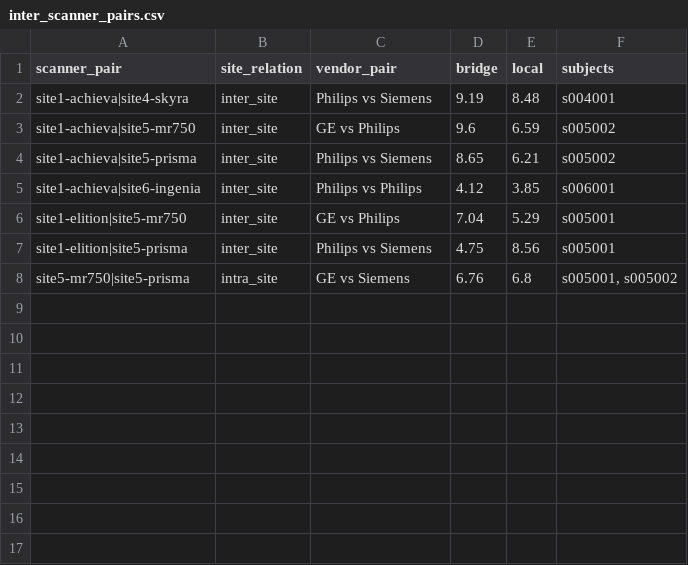
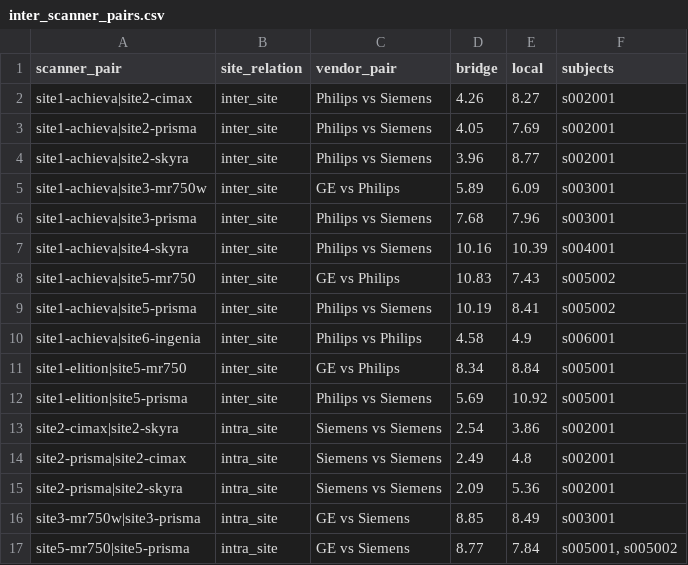
Before and after one commit to astewartau/emtp-travelling-heads, a CSV file: results/followup/inter_scanner_pairs.csv, drawn as a sheet.

```diff
--- a/results/followup/inter_scanner_pairs.csv
+++ b/results/followup/inter_scanner_pairs.csv
@@ -1,8 +1,17 @@
 scanner_pair,site_relation,vendor_pair,bridge,local,subjects
-site1-achieva|site4-skyra,inter_site,Philips vs Siemens,9.19,8.48,s004001
-site1-achieva|site5-mr750,inter_site,GE vs Philips,9.6,6.59,s005002
-site1-achieva|site5-prisma,inter_site,Philips vs Siemens,8.65,6.21,s005002
-site1-achieva|site6-ingenia,inter_site,Philips vs Philips,4.12,3.85,s006001
-site1-elition|site5-mr750,inter_site,GE vs Philips,7.04,5.29,s005001
-site1-elition|site5-prisma,inter_site,Philips vs Siemens,4.75,8.56,s005001
-site5-mr750|site5-prisma,intra_site,GE vs Siemens,6.76,6.8,"s005001, s005002"
+site1-achieva|site2-cimax,inter_site,Philips vs Siemens,4.26,8.27,s002001
+site1-achieva|site2-prisma,inter_site,Philips vs Siemens,4.05,7.69,s002001
+site1-achieva|site2-skyra,inter_site,Philips vs Siemens,3.96,8.77,s002001
+site1-achieva|site3-mr750w,inter_site,GE vs Philips,5.89,6.09,s003001
+site1-achieva|site3-prisma,inter_site,Philips vs Siemens,7.68,7.96,s003001
+site1-achieva|site4-skyra,inter_site,Philips vs Siemens,10.16,10.39,s004001
+site1-achieva|site5-mr750,inter_site,GE vs Philips,10.83,7.43,s005002
+site1-achieva|site5-prisma,inter_site,Philips vs Siemens,10.19,8.41,s005002
+site1-achieva|site6-ingenia,inter_site,Philips vs Philips,4.58,4.9,s006001
+site1-elition|site5-mr750,inter_site,GE vs Philips,8.34,8.84,s005001
+site1-elition|site5-prisma,inter_site,Philips vs Siemens,5.69,10.92,s005001
+site2-cimax|site2-skyra,intra_site,Siemens vs Siemens,2.54,3.86,s002001
+site2-prisma|site2-cimax,intra_site,Siemens vs Siemens,2.49,4.8,s002001
+site2-prisma|site2-skyra,intra_site,Siemens vs Siemens,2.09,5.36,s002001
+site3-mr750w|site3-prisma,intra_site,GE vs Siemens,8.85,8.49,s003001
+site5-mr750|site5-prisma,intra_site,GE vs Siemens,8.77,7.84,"s005001, s005002"
```
Also changed, not shown: data/acquisitions.csv, results/followup/differing_protocols_by_scanner.csv, 47 other files.
